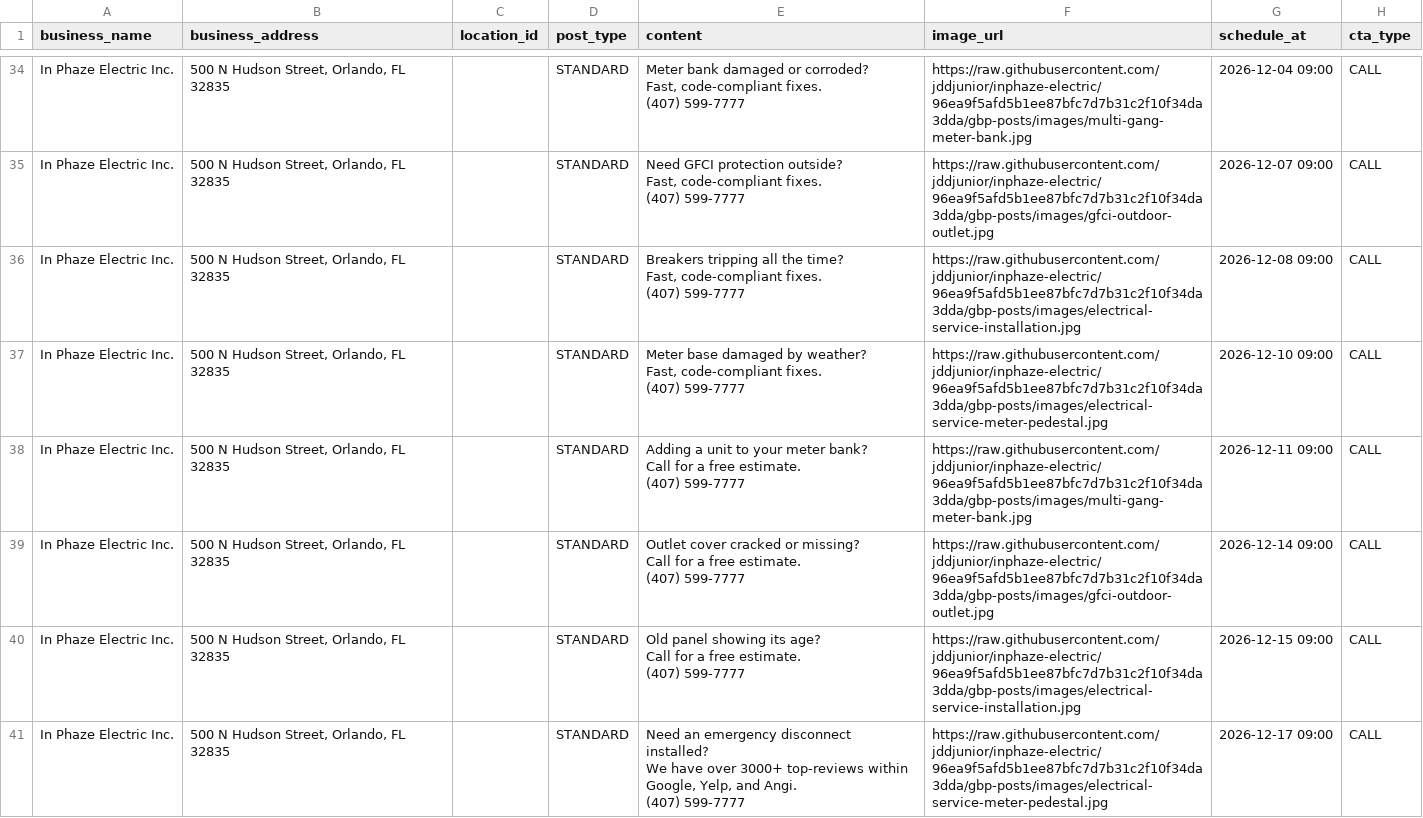
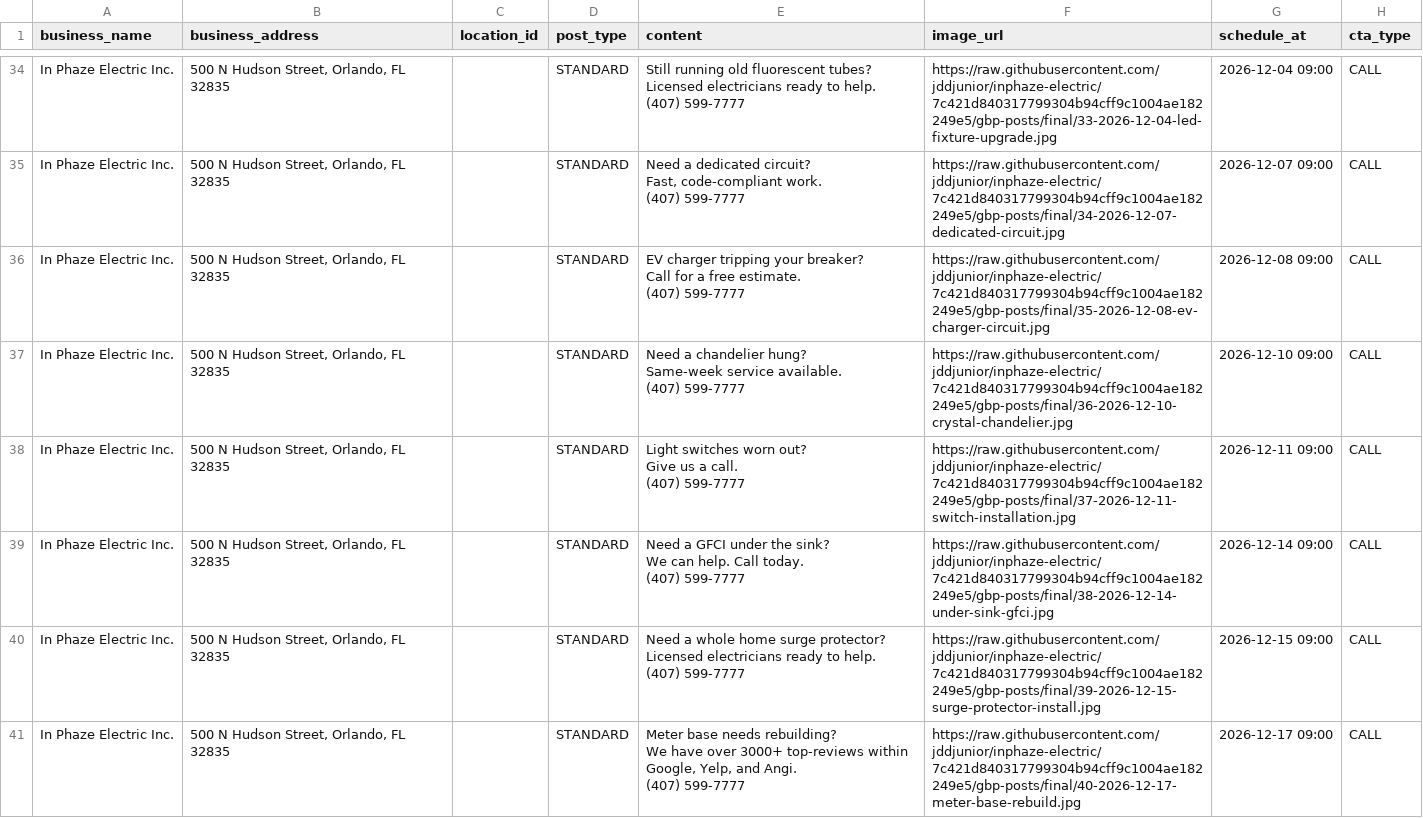
Before and after one commit to jddjunior/inphaze-electric, a CSV file: gbp-posts/gbp-posts-90-day-calendar.csv, drawn as a sheet; only a part is shown, gaps mark what is left out; ↵ is a line break in a cell; the diff covers the shown part only; the diff names each change by its address in the sheet, - before the commit and + after, or states it on an @@ line.

```diff
--- a/gbp-posts/gbp-posts-90-day-calendar.csv
+++ b/gbp-posts/gbp-posts-90-day-calendar.csv
-E34 (content): Meter bank damaged or corroded? ↵ Fast, code-compliant fixes. ↵ (407) 599-7777
+E34 (content): Still running old fluorescent tubes? ↵ Licensed electricians ready to help. ↵ (407) 599-7777
-F34 (image_url): https://raw.githubusercontent.com/jddjunior/inphaze-electric/96ea9f5afd5b1ee87bfc7d7b31c2f10f34da3dda/gbp-posts/images/multi-gang-meter-bank.jpg
+F34 (image_url): https://raw.githubusercontent.com/jddjunior/inphaze-electric/7c421d840317799304b94cff9c1004ae182249e5/gbp-posts/final/33-2026-12-04-led-fixture-upgrade.jpg
-E35 (content): Need GFCI protection outside? ↵ Fast, code-compliant fixes. ↵ (407) 599-7777
+E35 (content): Need a dedicated circuit? ↵ Fast, code-compliant work. ↵ (407) 599-7777
-F35 (image_url): https://raw.githubusercontent.com/jddjunior/inphaze-electric/96ea9f5afd5b1ee87bfc7d7b31c2f10f34da3dda/gbp-posts/images/gfci-outdoor-outlet.jpg
+F35 (image_url): https://raw.githubusercontent.com/jddjunior/inphaze-electric/7c421d840317799304b94cff9c1004ae182249e5/gbp-posts/final/34-2026-12-07-dedicated-circuit.jpg
-E36 (content): Breakers tripping all the time? ↵ Fast, code-compliant fixes. ↵ (407) 599-7777
+E36 (content): EV charger tripping your breaker? ↵ Call for a free estimate. ↵ (407) 599-7777
-F36 (image_url): https://raw.githubusercontent.com/jddjunior/inphaze-electric/96ea9f5afd5b1ee87bfc7d7b31c2f10f34da3dda/gbp-posts/images/electrical-service-installation.jpg
+F36 (image_url): https://raw.githubusercontent.com/jddjunior/inphaze-electric/7c421d840317799304b94cff9c1004ae182249e5/gbp-posts/final/35-2026-12-08-ev-charger-circuit.jpg
-E37 (content): Meter base damaged by weather? ↵ Fast, code-compliant fixes. ↵ (407) 599-7777
+E37 (content): Need a chandelier hung? ↵ Same-week service available. ↵ (407) 599-7777
-F37 (image_url): https://raw.githubusercontent.com/jddjunior/inphaze-electric/96ea9f5afd5b1ee87bfc7d7b31c2f10f34da3dda/gbp-posts/images/electrical-service-meter-pedestal.jpg
+F37 (image_url): https://raw.githubusercontent.com/jddjunior/inphaze-electric/7c421d840317799304b94cff9c1004ae182249e5/gbp-posts/final/36-2026-12-10-crystal-chandelier.jpg
-E38 (content): Adding a unit to your meter bank? ↵ Call for a free estimate. ↵ (407) 599-7777
+E38 (content): Light switches worn out? ↵ Give us a call. ↵ (407) 599-7777
-F38 (image_url): https://raw.githubusercontent.com/jddjunior/inphaze-electric/96ea9f5afd5b1ee87bfc7d7b31c2f10f34da3dda/gbp-posts/images/multi-gang-meter-bank.jpg
+F38 (image_url): https://raw.githubusercontent.com/jddjunior/inphaze-electric/7c421d840317799304b94cff9c1004ae182249e5/gbp-posts/final/37-2026-12-11-switch-installation.jpg
-E39 (content): Outlet cover cracked or missing? ↵ Call for a free estimate. ↵ (407) 599-7777
+E39 (content): Need a GFCI under the sink? ↵ We can help. Call today. ↵ (407) 599-7777
-F39 (image_url): https://raw.githubusercontent.com/jddjunior/inphaze-electric/96ea9f5afd5b1ee87bfc7d7b31c2f10f34da3dda/gbp-posts/images/gfci-outdoor-outlet.jpg
+F39 (image_url): https://raw.githubusercontent.com/jddjunior/inphaze-electric/7c421d840317799304b94cff9c1004ae182249e5/gbp-posts/final/38-2026-12-14-under-sink-gfci.jpg
-E40 (content): Old panel showing its age? ↵ Call for a free estimate. ↵ (407) 599-7777
+E40 (content): Need a whole home surge protector? ↵ Licensed electricians ready to help. ↵ (407) 599-7777
-F40 (image_url): https://raw.githubusercontent.com/jddjunior/inphaze-electric/96ea9f5afd5b1ee87bfc7d7b31c2f10f34da3dda/gbp-posts/images/electrical-service-installation.jpg
+F40 (image_url): https://raw.githubusercontent.com/jddjunior/inphaze-electric/7c421d840317799304b94cff9c1004ae182249e5/gbp-posts/final/39-2026-12-15-surge-protector-install.jpg
-E41 (content): Need an emergency disconnect installed? ↵ We have…
+E41 (content): Meter base needs rebuilding? ↵ We have…
-F41 (image_url): https://raw.githubusercontent.com/jddjunior/inphaze-electric/96ea9f5afd5b1ee87bfc7d7b31c2f10f34da3dda/gbp-posts/images/electrical-service-meter-pedestal.jpg
+F41 (image_url): https://raw.githubusercontent.com/jddjunior/inphaze-electric/7c421d840317799304b94cff9c1004ae182249e5/gbp-posts/final/40-2026-12-17-meter-base-rebuild.jpg
```
Also changed, not shown: 86 edited cells elsewhere in this file.
